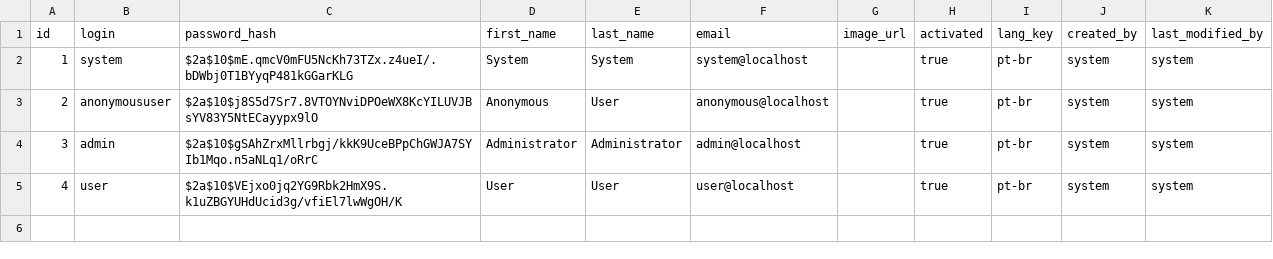
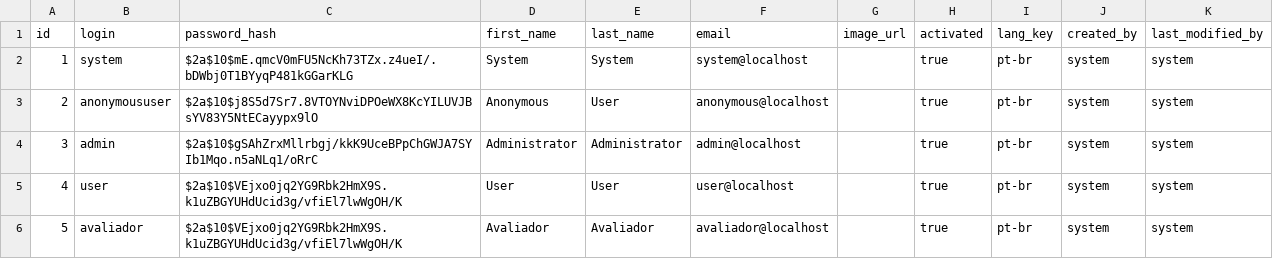
Before and after one commit to BulkSecurityGeneratorProject/appdevdcp, a CSV file: src/main/resources/config/liquibase/users.csv, drawn as a sheet.

Commit message:
Incluindo ROLE de Avaliador para o usuário

```diff
--- a/src/main/resources/config/liquibase/users.csv
+++ b/src/main/resources/config/liquibase/users.csv
@@ -5 +5,2 @@ id;login;password_hash;first_name;last_name;email;image_url;activated;lang_key;c
 4;user;$2a$10$VEjxo0jq2YG9Rbk2HmX9S.k1uZBGYUHdUcid3g/vfiEl7lwWgOH/K;User;User;user@localhost;;true;pt-br;system;system
+5;avaliador;$2a$10$VEjxo0jq2YG9Rbk2HmX9S.k1uZBGYUHdUcid3g/vfiEl7lwWgOH/K;Avaliador;Avaliador;avaliador@localhost;;true;pt-br;system;system
```
Also changed, not shown: 6 other files.
